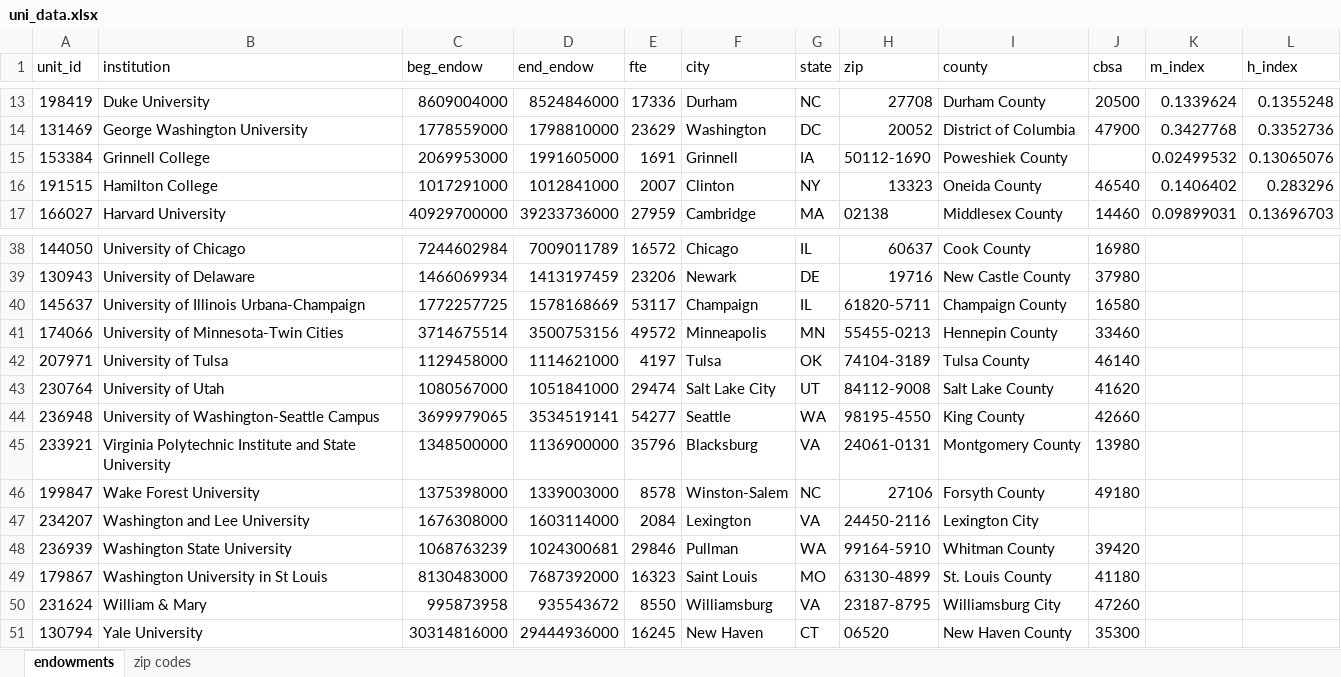
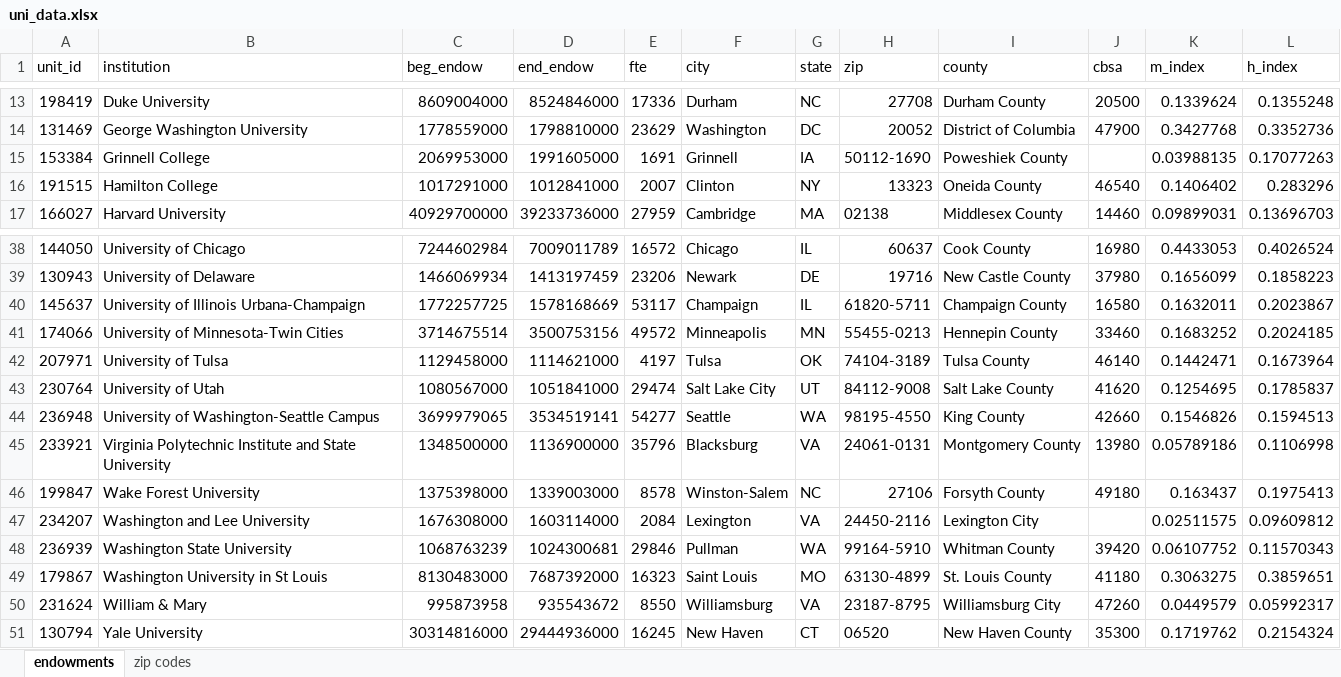
Before and after one commit to susantmtran/312final, an Excel workbook: uni_data.xlsx, sheet endowments, drawn as a sheet; only a part is shown, gaps mark what is left out; values as stored, in another font and other column widths than the file's, no borders; the diff covers the shown part only; the diff names each change by its address in the sheet, - before the commit and + after, or states it on an @@ line.

```diff
--- a/uni_data.xlsx (sheet endowments)
+++ b/uni_data.xlsx (sheet endowments)
-K15 (m_index): 0.02499532
+K15 (m_index): 0.03988135
-L15 (h_index): 0.13065076
+L15 (h_index): 0.17077263
-K38 (m_index): (empty)
+K38 (m_index): 0.4433053
-L38 (h_index): (empty)
+L38 (h_index): 0.4026524
-K39 (m_index): (empty)
+K39 (m_index): 0.1656099
-L39 (h_index): (empty)
+L39 (h_index): 0.1858223
-K40 (m_index): (empty)
+K40 (m_index): 0.1632011
-L40 (h_index): (empty)
+L40 (h_index): 0.2023867
-K41 (m_index): (empty)
+K41 (m_index): 0.1683252
-L41 (h_index): (empty)
+L41 (h_index): 0.2024185
-K42 (m_index): (empty)
+K42 (m_index): 0.1442471
-L42 (h_index): (empty)
+L42 (h_index): 0.1673964
-K43 (m_index): (empty)
+K43 (m_index): 0.1254695
-L43 (h_index): (empty)
+L43 (h_index): 0.1785837
-K44 (m_index): (empty)
+K44 (m_index): 0.1546826
-L44 (h_index): (empty)
+L44 (h_index): 0.1594513
-K45 (m_index): (empty)
+K45 (m_index): 0.05789186
-L45 (h_index): (empty)
+L45 (h_index): 0.1106998
-K46 (m_index): (empty)
+K46 (m_index): 0.163437
-L46 (h_index): (empty)
+L46 (h_index): 0.1975413
-K47 (m_index): (empty)
+K47 (m_index): 0.02511575
-L47 (h_index): (empty)
+L47 (h_index): 0.09609812
-K48 (m_index): (empty)
+K48 (m_index): 0.06107752
-L48 (h_index): (empty)
+L48 (h_index): 0.11570343
-K49 (m_index): (empty)
+K49 (m_index): 0.3063275
-L49 (h_index): (empty)
+L49 (h_index): 0.3859651
-K50 (m_index): (empty)
+K50 (m_index): 0.0449579
-L50 (h_index): (empty)
+L50 (h_index): 0.05992317
-K51 (m_index): (empty)
+K51 (m_index): 0.1719762
-L51 (h_index): (empty)
+L51 (h_index): 0.2154324
```
Also changed, not shown: 32 edited cells elsewhere in this sheet, 1 other file.
